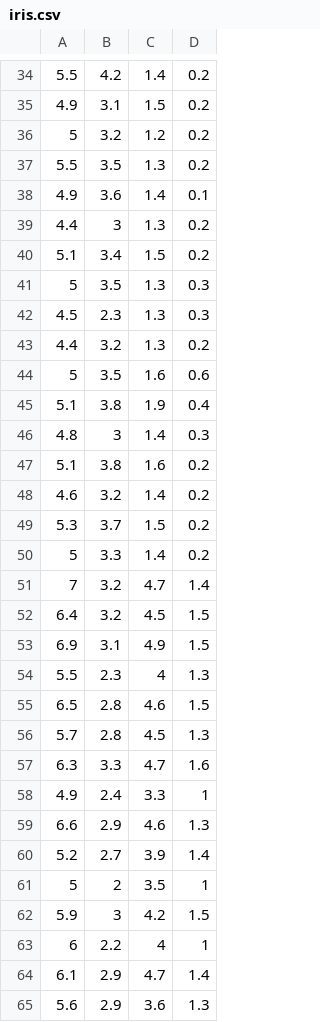
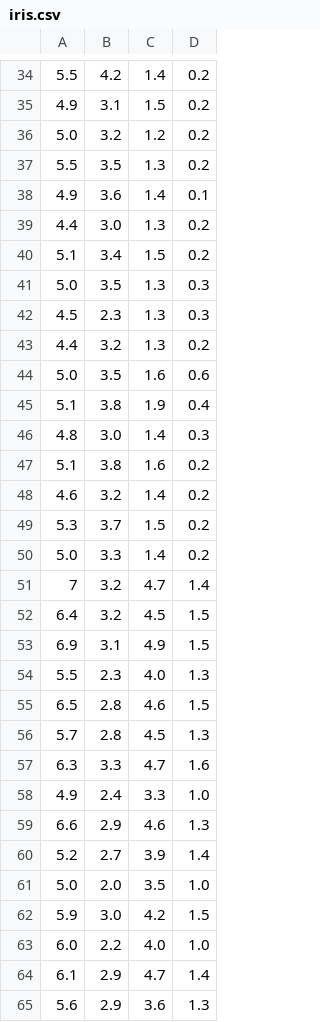
Before and after one commit to QuaranTeam2021/HD-Viz, a CSV file: data_test/iris.csv, drawn as a sheet; only a part is shown, gaps mark what is left out; the diff covers the shown part only.

```diff
--- a/data_test/iris.csv
+++ b/data_test/iris.csv
@@ -35,13 +35,13 @@
 4.9,3.1,1.5,0.2
-5,3.2,1.2,0.2
+5.0,3.2,1.2,0.2
 5.5,3.5,1.3,0.2
 4.9,3.6,1.4,0.1
-4.4,3,1.3,0.2
+4.4,3.0,1.3,0.2
 5.1,3.4,1.5,0.2
-5,3.5,1.3,0.3
+5.0,3.5,1.3,0.3
 4.5,2.3,1.3,0.3
 4.4,3.2,1.3,0.2
-5,3.5,1.6,0.6
+5.0,3.5,1.6,0.6
 5.1,3.8,1.9,0.4
-4.8,3,1.4,0.3
+4.8,3.0,1.4,0.3
 5.1,3.8,1.6,0.2
@@ -49,3 +49,3 @@
 5.3,3.7,1.5,0.2
-5,3.3,1.4,0.2
+5.0,3.3,1.4,0.2
 7,3.2,4.7,1.4
@@ -53,3 +53,3 @@
 6.9,3.1,4.9,1.5
-5.5,2.3,4,1.3
+5.5,2.3,4.0,1.3
 6.5,2.8,4.6,1.5
@@ -57,8 +57,8 @@
 6.3,3.3,4.7,1.6
-4.9,2.4,3.3,1
+4.9,2.4,3.3,1.0
 6.6,2.9,4.6,1.3
 5.2,2.7,3.9,1.4
-5,2,3.5,1
-5.9,3,4.2,1.5
-6,2.2,4,1
+5.0,2.0,3.5,1.0
+5.9,3.0,4.2,1.5
+6.0,2.2,4.0,1.0
 6.1,2.9,4.7,1.4
```
Also changed, not shown: 55 edited cells elsewhere in this file, 5 other files.
